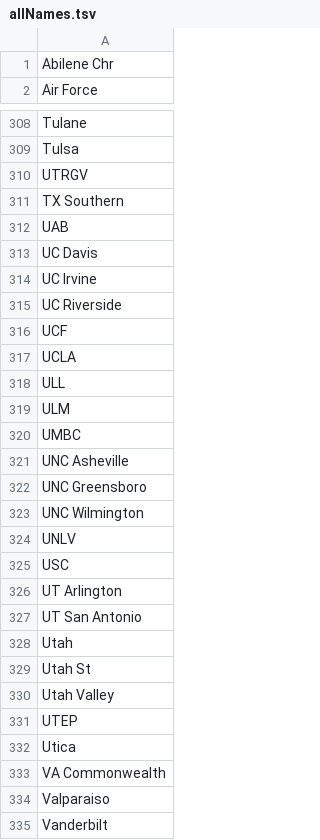
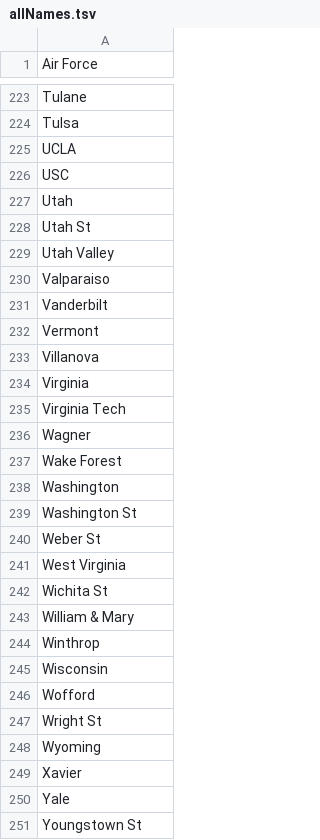
Before and after one commit to adeshpande3/March-Madness-2017, a TSV file: allNames.tsv, drawn as a sheet; only a part is shown, gaps mark what is left out; the shorter side is filled out with more unchanged rows; the diff covers the shown part only.

```diff
--- a/allNames.tsv
+++ b/allNames.tsv
@@ -1,2 +1 @@
-Abilene Chr
 Air Force
@@ -309,20 +224,4 @@ Tulane
 Tulsa
-UTRGV
-TX Southern
-UAB
-UC Davis
-UC Irvine
-UC Riverside
-UCF
 UCLA
-ULL
-ULM
-UMBC
-UNC Asheville
-UNC Greensboro
-UNC Wilmington
-UNLV
 USC
-UT Arlington
-UT San Antonio
 Utah
@@ -330,5 +229,2 @@ Utah St
 Utah Valley
-UTEP
-Utica
-VA Commonwealth
 Valparaiso
```
Also changed, not shown: 93 removed rows elsewhere in this file, allVecs.tsv, 2 other files.
